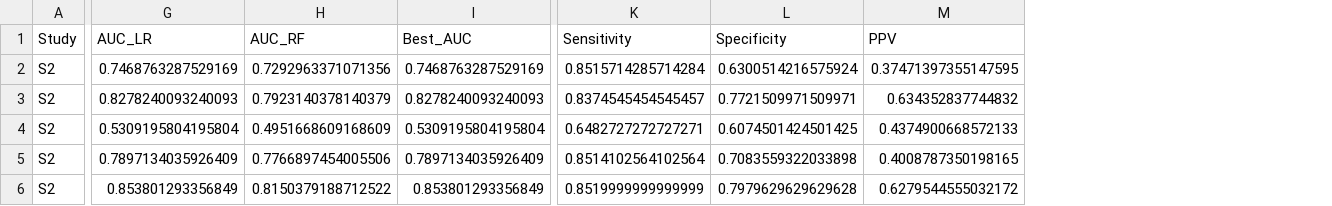
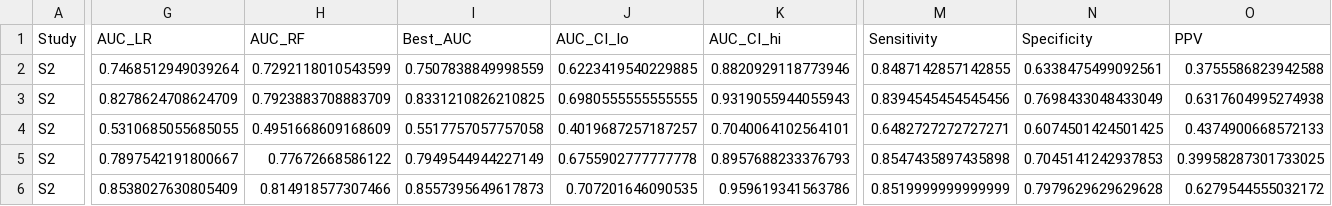
Before and after one commit to arnold117/multimodal-depression-detection, a CSV file: results/comparison/clinical_classification.csv, drawn as a sheet; only a part is shown, gaps mark what is left out; addresses are those after the commit; the diff covers the shown part only; the diff names each change by its address in the sheet, - before the commit and + after, or states it on an @@ line.

Commit message:
fix: Phase 15 refinements — leakage fix, FDR correction, demographic controls
- Fix StandardScaler data leakage: move fit_transform inside each CV fold
- Add 95% CI for all AUC estimates (percentile method across 100 folds)
- Add Benjamini-Hochberg FDR correction to incremental validity:
  uncorrected 3/8 → FDR-corrected 1/8 (only S3 BDI-II survives, p_fdr=.047)
- Add Section 4: hierarchical regression controlling for gender (S2 only;
  GLOBEM lacks demographics). Personality ΔR²=0.20–0.54 all p<.001 after
  gender; gender→CES-D/STAI fully mediated, gender→BAI independent (p=.003)
- Update README.md and project_summary.md with corrected results

```diff
--- a/results/comparison/clinical_classification.csv
+++ b/results/comparison/clinical_classification.csv
+column J (AUC_CI_lo), rows 2-6: 0.6223419540229885 | 0.6980555555555555 | 0.4019687257187257 | 0.6755902777777778 | 0.707201646090535
+column K (AUC_CI_hi), rows 2-6: 0.8820929118773946 | 0.9319055944055943 | 0.7040064102564101 | 0.8957688233376793 | 0.959619341563786
-G2 (AUC_LR): 0.7468763287529169
+G2 (AUC_LR): 0.7468512949039264
-H2 (AUC_RF): 0.7292963371071356
+H2 (AUC_RF): 0.7292118010543599
-I2 (Best_AUC): 0.7468763287529169
+I2 (Best_AUC): 0.7507838849998559
-M2 (Sensitivity): 0.8515714285714284
+M2 (Sensitivity): 0.8487142857142855
-N2 (Specificity): 0.6300514216575924
+N2 (Specificity): 0.6338475499092561
-O2 (PPV): 0.37471397355147595
+O2 (PPV): 0.3755586823942588
-G3 (AUC_LR): 0.8278240093240093
+G3 (AUC_LR): 0.8278624708624709
-H3 (AUC_RF): 0.7923140378140379
+H3 (AUC_RF): 0.7923883708883709
-I3 (Best_AUC): 0.8278240093240093
+I3 (Best_AUC): 0.8331210826210825
-M3 (Sensitivity): 0.8374545454545457
+M3 (Sensitivity): 0.8394545454545456
-N3 (Specificity): 0.7721509971509971
+N3 (Specificity): 0.7698433048433049
-O3 (PPV): 0.634352837744832
+O3 (PPV): 0.6317604995274938
-G4 (AUC_LR): 0.5309195804195804
+G4 (AUC_LR): 0.5310685055685055
-I4 (Best_AUC): 0.5309195804195804
+I4 (Best_AUC): 0.5517757057757058
-G5 (AUC_LR): 0.7897134035926409
+G5 (AUC_LR): 0.7897542191800667
-H5 (AUC_RF): 0.7766897454005506
+H5 (AUC_RF): 0.77672668586122
-I5 (Best_AUC): 0.7897134035926409
+I5 (Best_AUC): 0.7949544944227149
-M5 (Sensitivity): 0.8514102564102564
+M5 (Sensitivity): 0.8547435897435898
-N5 (Specificity): 0.7083559322033898
+N5 (Specificity): 0.7045141242937853
-O5 (PPV): 0.4008787350198165
+O5 (PPV): 0.39958287301733025
-G6 (AUC_LR): 0.853801293356849
+G6 (AUC_LR): 0.8538027630805409
-H6 (AUC_RF): 0.8150379188712522
+H6 (AUC_RF): 0.814918577307466
-I6 (Best_AUC): 0.853801293356849
+I6 (Best_AUC): 0.8557395649617873
```
Also changed, not shown: 75 edited cells elsewhere in this file, results/comparison/incremental_validity.csv, 5 other files.
